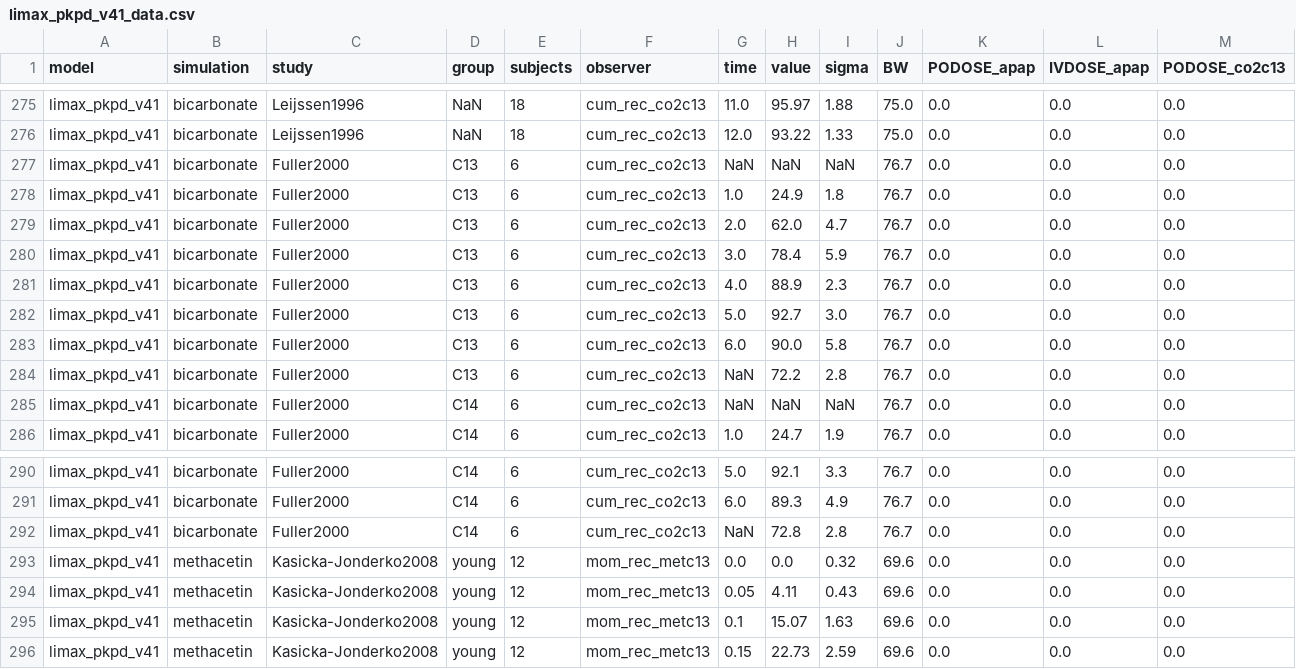
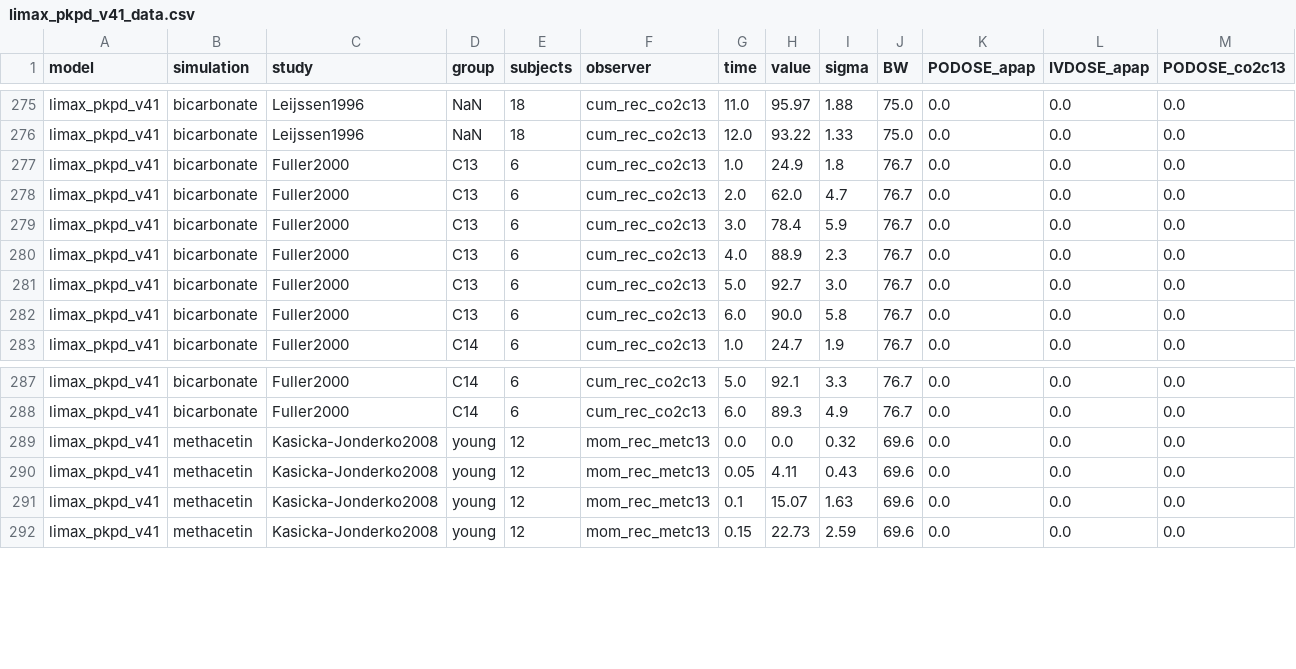
Before and after one commit to matthiaskoenig/methacetin_fitting, a CSV file: data/limax_pkpd_v41_data.csv, drawn as a sheet; only a part is shown, gaps mark what is left out; rows hold the shown columns only; the diff names each change by its address in the sheet, - before the commit and + after, or states it on an @@ line.

Commit message:
Fuller2000 NA removed

```diff
--- a/data/limax_pkpd_v41_data.csv
+++ b/data/limax_pkpd_v41_data.csv
-row 277: limax_pkpd_v41 | bicarbonate | Fuller2000 | C13 | 6 | cum_rec_co2c13 | NaN | NaN | NaN | 76.7 | 0.0 | 0.0 | 0.0
-row 284: limax_pkpd_v41 | bicarbonate | Fuller2000 | C13 | 6 | cum_rec_co2c13 | NaN | 72.2 | 2.8 | 76.7 | 0.0 | 0.0 | 0.0
-row 285: limax_pkpd_v41 | bicarbonate | Fuller2000 | C14 | 6 | cum_rec_co2c13 | NaN | NaN | NaN | 76.7 | 0.0 | 0.0 | 0.0
-row 292: limax_pkpd_v41 | bicarbonate | Fuller2000 | C14 | 6 | cum_rec_co2c13 | NaN | 72.8 | 2.8 | 76.7 | 0.0 | 0.0 | 0.0
```
